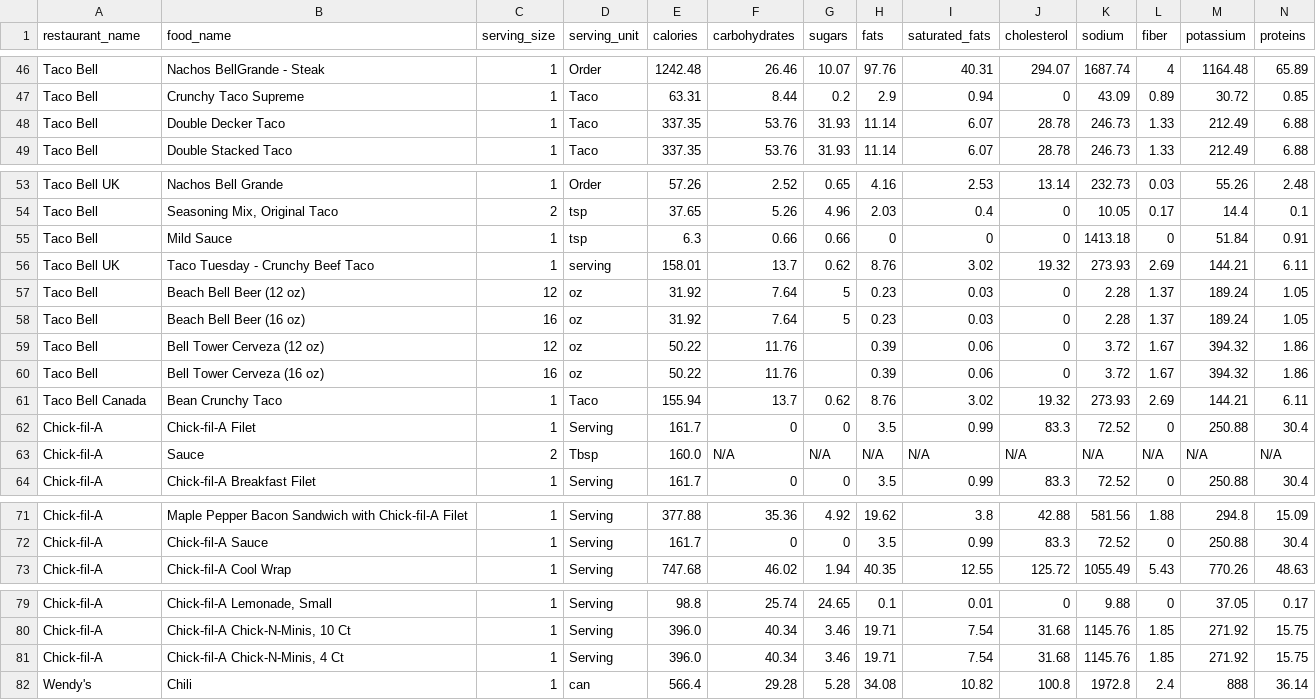
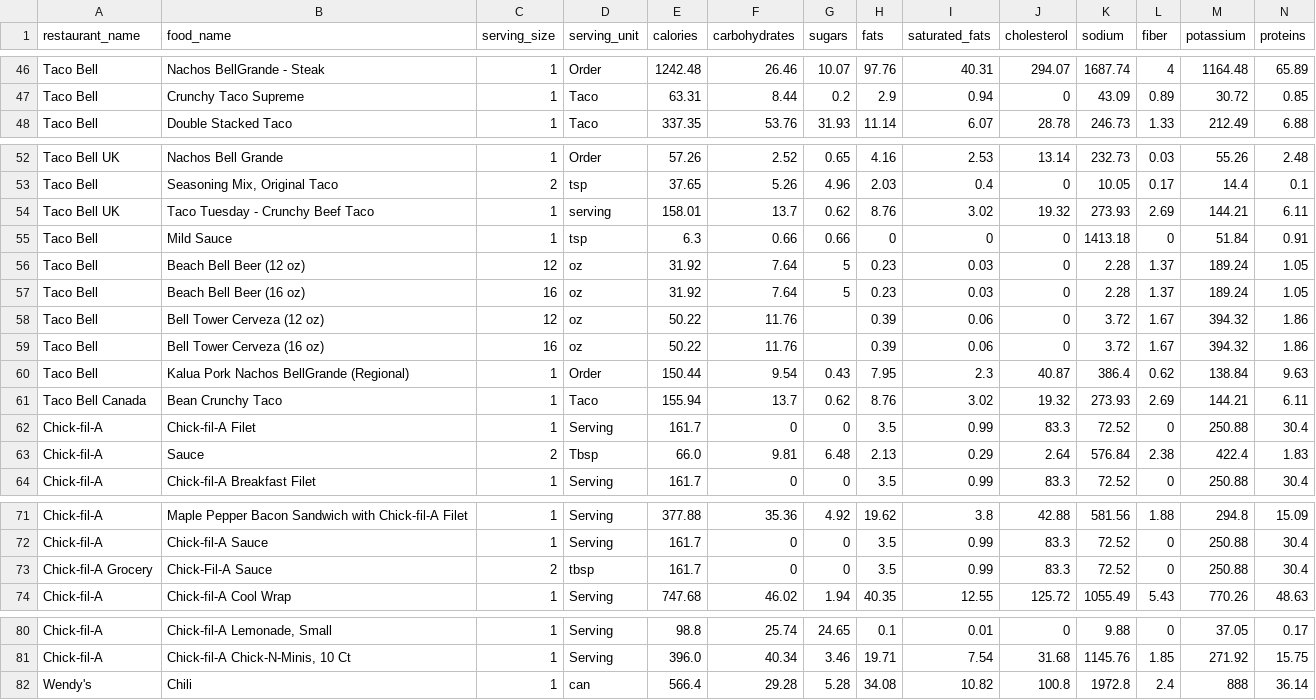
Before and after one commit to lvandine44/MADS-Capstone, a CSV file: data/menu_df.csv, drawn as a sheet; only a part is shown, gaps mark what is left out.

Commit message:
fixed protein column

```diff
--- a/data/menu_df.csv
+++ b/data/menu_df.csv
@@ -47,3 +47,2 @@ Taco Bell,Nachos BellGrande - Steak,1,Order,1242.48,26.46,10.07,97.76,40.31,294.
 Taco Bell,Crunchy Taco Supreme,1,Taco,63.31,8.44,0.2,2.9,0.94,0,43.09,0.89,30.72,0.85
-Taco Bell,Double Decker Taco,1,Taco,337.35,53.76,31.93,11.14,6.07,28.78,246.73,1.33,212.49,6.88
 Taco Bell,Double Stacked Taco,1,Taco,337.35,53.76,31.93,11.14,6.07,28.78,246.73,1.33,212.49,6.88
@@ -54,4 +53,4 @@ Taco Bell UK,Nachos Bell Grande,1,Order,57.26,2.52,0.65,4.16,2.53,13.14,232.73,0
 Taco Bell,"Seasoning Mix, Original Taco",2,tsp,37.65,5.26,4.96,2.03,0.4,0,10.05,0.17,14.4,0.1
+Taco Bell UK,Taco Tuesday - Crunchy Beef Taco,1,serving,158.01,13.7,0.62,8.76,3.02,19.32,273.93,2.69,144.21,6.11
 Taco Bell,Mild Sauce,1,tsp,6.3,0.66,0.66,0,0,0,1413.18,0,51.84,0.91
-Taco Bell UK,Taco Tuesday - Crunchy Beef Taco,1,serving,158.01,13.7,0.62,8.76,3.02,19.32,273.93,2.69,144.21,6.11
 Taco Bell,Beach Bell Beer (12 oz),12,oz,31.92,7.64,5,0.23,0.03,0,2.28,1.37,189.24,1.05
@@ -60,5 +59,6 @@ Taco Bell,Bell Tower Cerveza (12 oz),12,oz,50.22,11.76,,0.39,0.06,0,3.72,1.67,39
 Taco Bell,Bell Tower Cerveza (16 oz),16,oz,50.22,11.76,,0.39,0.06,0,3.72,1.67,394.32,1.86
+Taco Bell,Kalua Pork Nachos BellGrande (Regional),1,Order,150.44,9.54,0.43,7.95,2.3,40.87,386.4,0.62,138.84,9.63
 Taco Bell Canada,Bean Crunchy Taco,1,Taco,155.94,13.7,0.62,8.76,3.02,19.32,273.93,2.69,144.21,6.11
 Chick-fil-A,Chick-fil-A Filet,1,Serving,161.7,0,0,3.5,0.99,83.3,72.52,0,250.88,30.4
-Chick-fil-A,Sauce,2,Tbsp,160.0,N/A,N/A,N/A,N/A,N/A,N/A,N/A,N/A,N/A
+Chick-fil-A,Sauce,2,Tbsp,66.0,9.81,6.48,2.13,0.29,2.64,576.84,2.38,422.4,1.83
 Chick-fil-A,Chick-fil-A Breakfast Filet,1,Serving,161.7,0,0,3.5,0.99,83.3,72.52,0,250.88,30.4
@@ -72,2 +72,3 @@ Chick-fil-A,Maple Pepper Bacon Sandwich with Chick-fil-A Filet,1,Serving,377.88,
 Chick-fil-A,Chick-fil-A Sauce,1,Serving,161.7,0,0,3.5,0.99,83.3,72.52,0,250.88,30.4
+Chick-fil-A Grocery,Chick-Fil-A Sauce,2,tbsp,161.7,0,0,3.5,0.99,83.3,72.52,0,250.88,30.4
 Chick-fil-A,Chick-fil-A Cool Wrap,1,Serving,747.68,46.02,1.94,40.35,12.55,125.72,1055.49,5.43,770.26,48.63
@@ -80,3 +81,2 @@ Chick-fil-A,"Chick-fil-A Lemonade, Small",1,Serving,98.8,25.74,24.65,0.1,0.01,0,
 Chick-fil-A,"Chick-fil-A Chick-N-Minis, 10 Ct",1,Serving,396.0,40.34,3.46,19.71,7.54,31.68,1145.76,1.85,271.92,15.75
-Chick-fil-A,"Chick-fil-A Chick-N-Minis, 4 Ct",1,Serving,396.0,40.34,3.46,19.71,7.54,31.68,1145.76,1.85,271.92,15.75
 Wendy's,Chili,1,can,566.4,29.28,5.28,34.08,10.82,100.8,1972.8,2.4,888,36.14
```
Also changed, not shown: 1 other file.
